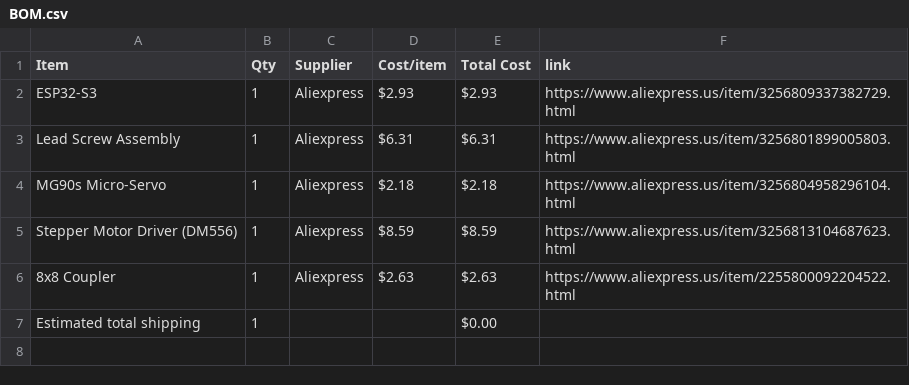
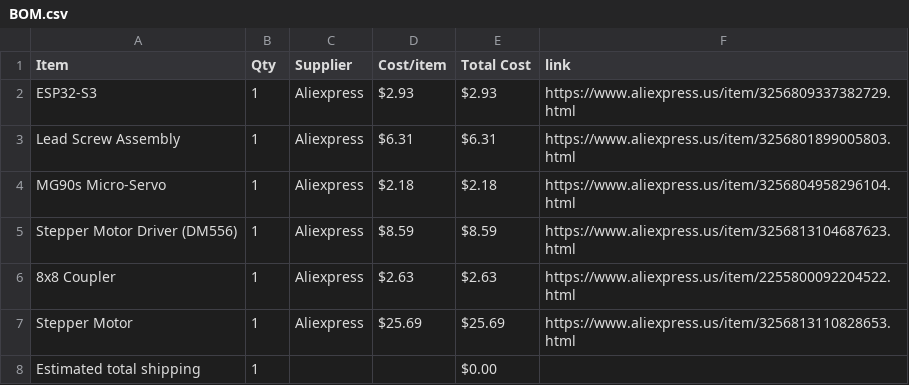
Before and after one commit to andyydong/Autonomous-Piano, a CSV file: BOM.csv, drawn as a sheet.

Commit message:
Sync Self-Playing Piano from Half Life

```diff
--- a/BOM.csv
+++ b/BOM.csv
@@ -6,2 +6,3 @@ Stepper Motor Driver (DM556),1,Aliexpress,$8.59,$8.59,https://www.aliexpress.us/
 8x8 Coupler,1,Aliexpress,$2.63,$2.63,https://www.aliexpress.us/item/2255800092204522.html
+Stepper Motor,1,Aliexpress,$25.69,$25.69,https://www.aliexpress.us/item/3256813110828653.html
 Estimated total shipping,1,,,$0.00,
```
